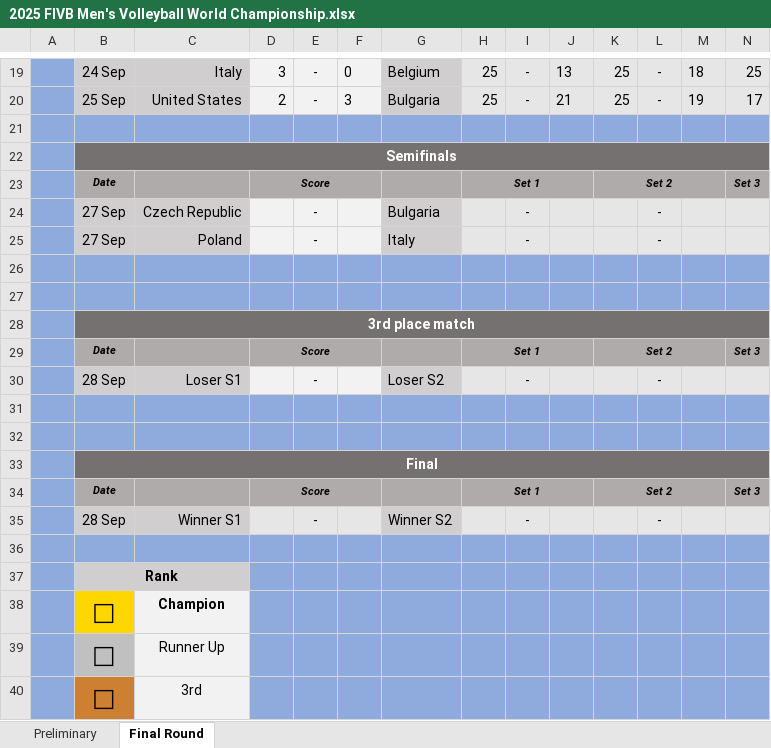
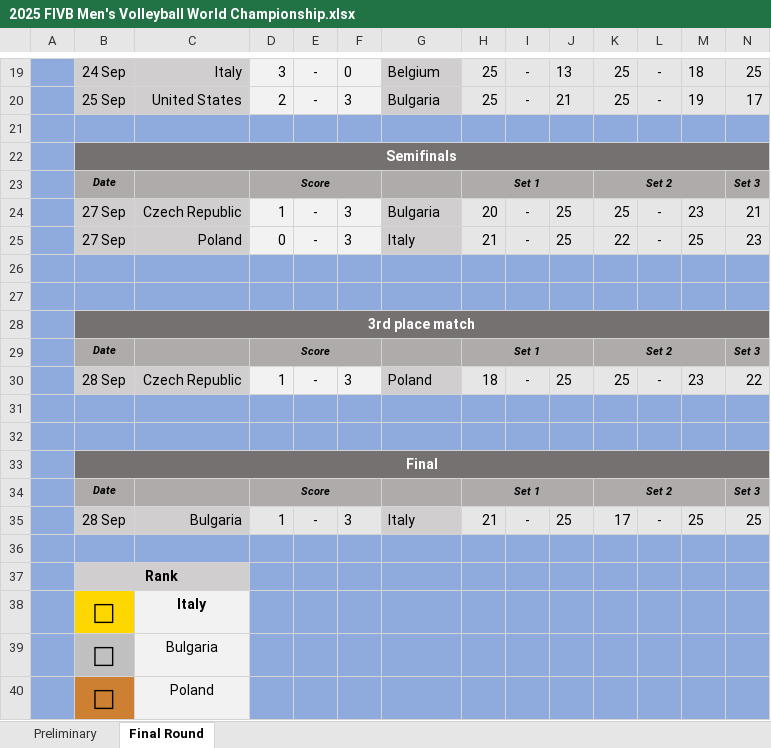
Before and after one commit to maurilyn/2025-FIVB-Men-s-Volleyball-World, an Excel workbook: 2025 FIVB Men's Volleyball World Championship.xlsx, sheet Final Round, drawn as a sheet; only a part is shown, gaps mark what is left out; values as stored, in another font and other column widths than the file's, no borders; charts and pictures and conditional formats not drawn; removed rows and columns are numbered as before the commit, all else as after; rows hold the shown columns only; the diff names each change by its address in the sheet, - before the commit and + after, or states it on an @@ line.

Commit message:
Att Complete Results

```diff
--- a/2025 FIVB Men's Volleyball World Championship.xlsx (sheet Final Round)
+++ b/2025 FIVB Men's Volleyball World Championship.xlsx (sheet Final Round)
-row 24:  | 27 Sep | Czech Republic |  | - |  | Bulgaria |  | - |  |  | -
-row 25:  | 27 Sep | Poland |  | - |  | Italy |  | - |  |  | -
+row 24:  | 27 Sep | Czech Republic | 1 | - | 3 | Bulgaria | 20 | - | 25 | 25 | - | 23 | 21
+row 25:  | 27 Sep | Poland | 0 | - | 3 | Italy | 21 | - | 25 | 22 | - | 25 | 23
-row 30:  | 28 Sep | Loser S1 |  | - |  | Loser S2 |  | - |  |  | -
+row 30:  | 28 Sep | Czech Republic | 1 | - | 3 | Poland | 18 | - | 25 | 25 | - | 23 | 22
-row 35:  | 28 Sep | Winner S1 |  | - |  | Winner S2 |  | - |  |  | -
+row 35:  | 28 Sep | Bulgaria | 1 | - | 3 | Italy | 21 | - | 25 | 17 | - | 25 | 25
-C38: Champion
+C38: Italy
-C39: Runner Up
+C39: Bulgaria
-C40: 3rd
+C40: Poland
```
Also changed, not shown: hidden cells.
